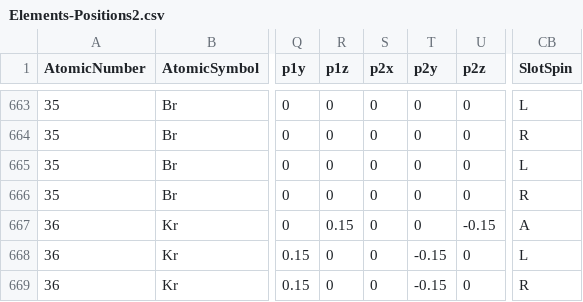
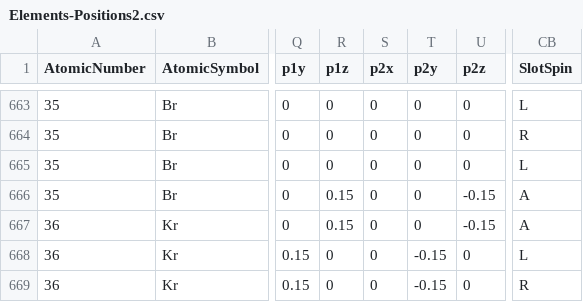
Before and after one commit to LtAirman/ChargeFieldTopics, a CSV file: data/Elements-Positions2.csv, drawn as a sheet; only a part is shown, gaps mark what is left out; the diff names each change by its address in the sheet, - before the commit and + after, or states it on an @@ line.

Commit message:
Correcting Br's slot19 proton positions and making it an A type.

```diff
--- a/data/Elements-Positions2.csv
+++ b/data/Elements-Positions2.csv
-R666 (p1z): 0
+R666 (p1z): 0.15
-U666 (p2z): 0
+U666 (p2z): -0.15
-CB666 (SlotSpin): R
+CB666 (SlotSpin): A
```
